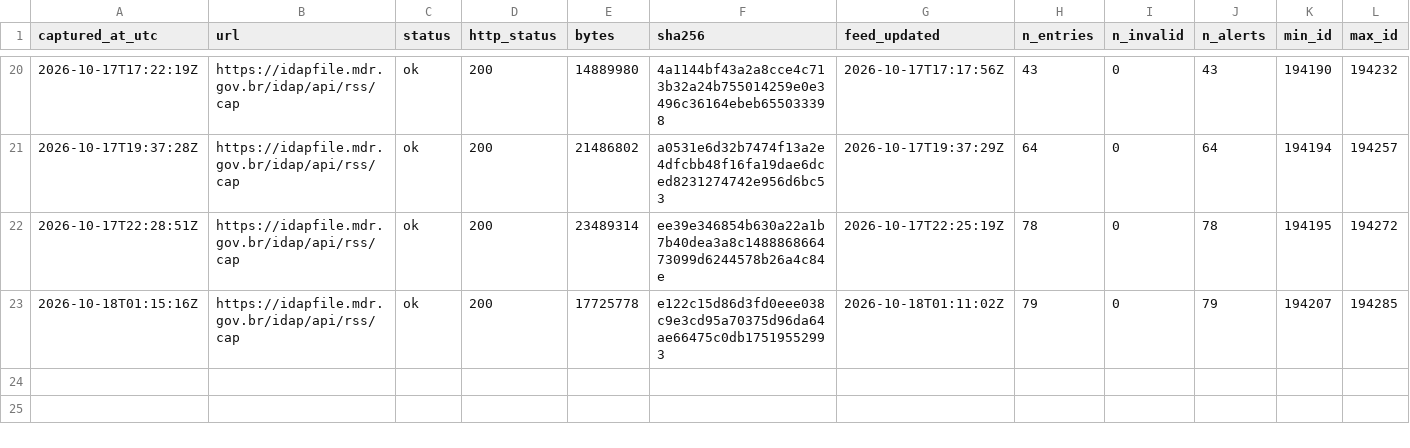
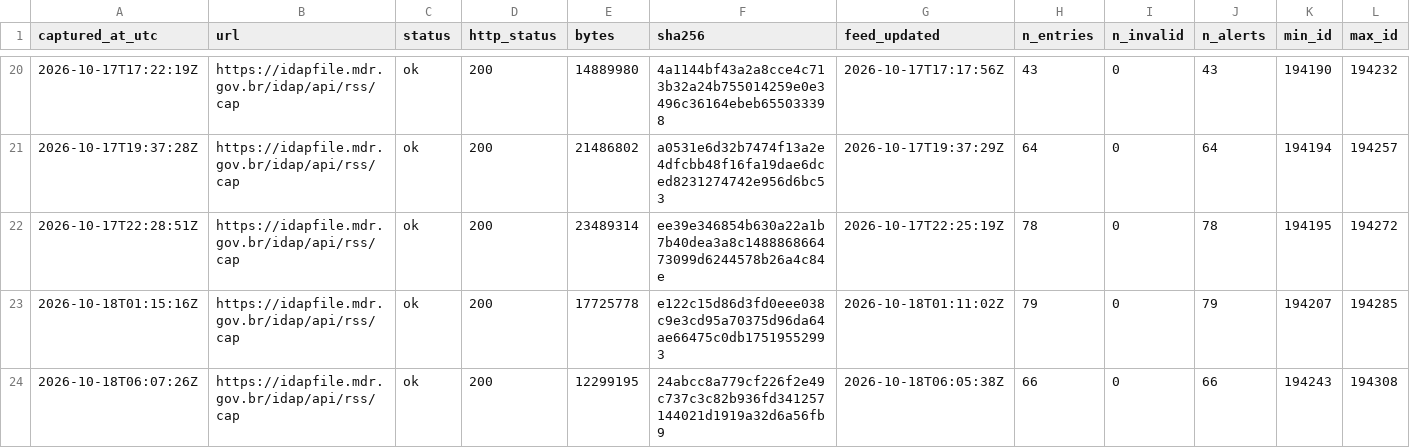
Before and after one commit to alvarocoutinho/crisis-dashboard, a CSV file: data/idap/capturas.csv, drawn as a sheet; only a part is shown, gaps mark what is left out; rows hold the shown columns only; the diff names each change by its address in the sheet, - before the commit and + after, or states it on an @@ line.

```diff
--- a/data/idap/capturas.csv
+++ b/data/idap/capturas.csv
+row 24: 2026-10-18T06:07:26Z | https://idapfile.mdr.gov.br/idap/api/rss/cap | ok | 200 | 12299195 | 24abcc8a779cf226f2e49c737c3c82b936fd341257144021d1919a32d6a56fb9 | 2026-10-18T06:05:38Z | 66 | 0 | 66 | 194243 | 194308
```
Also changed, not shown: 4 other files.
